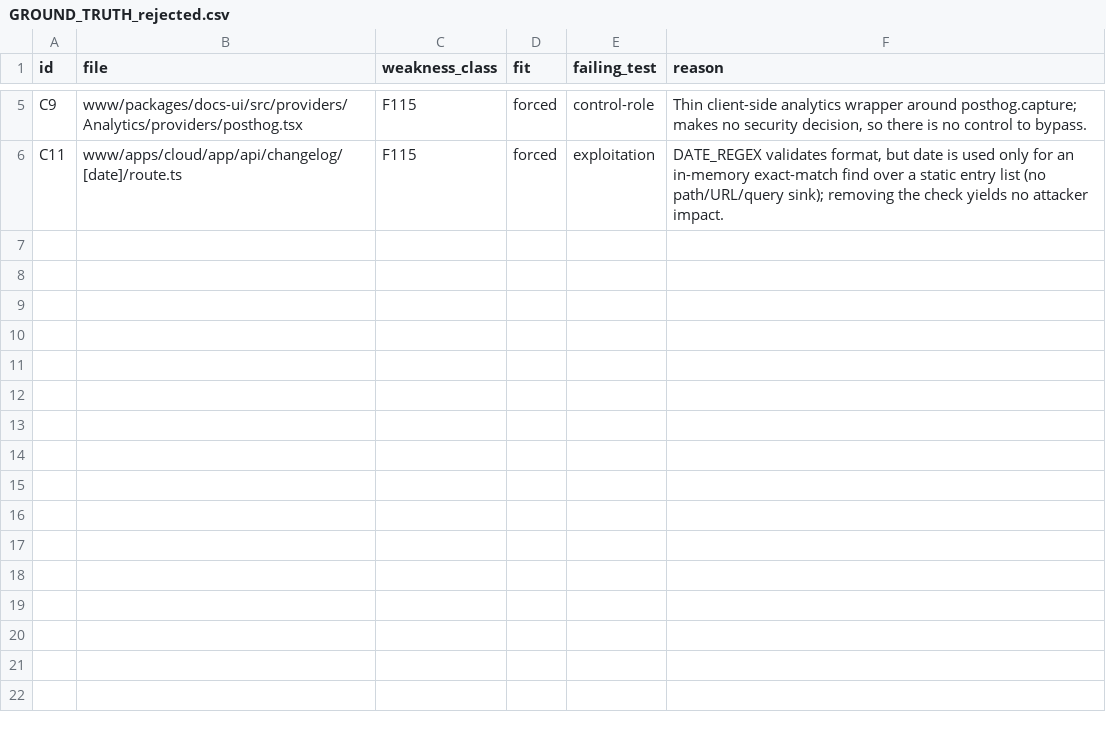
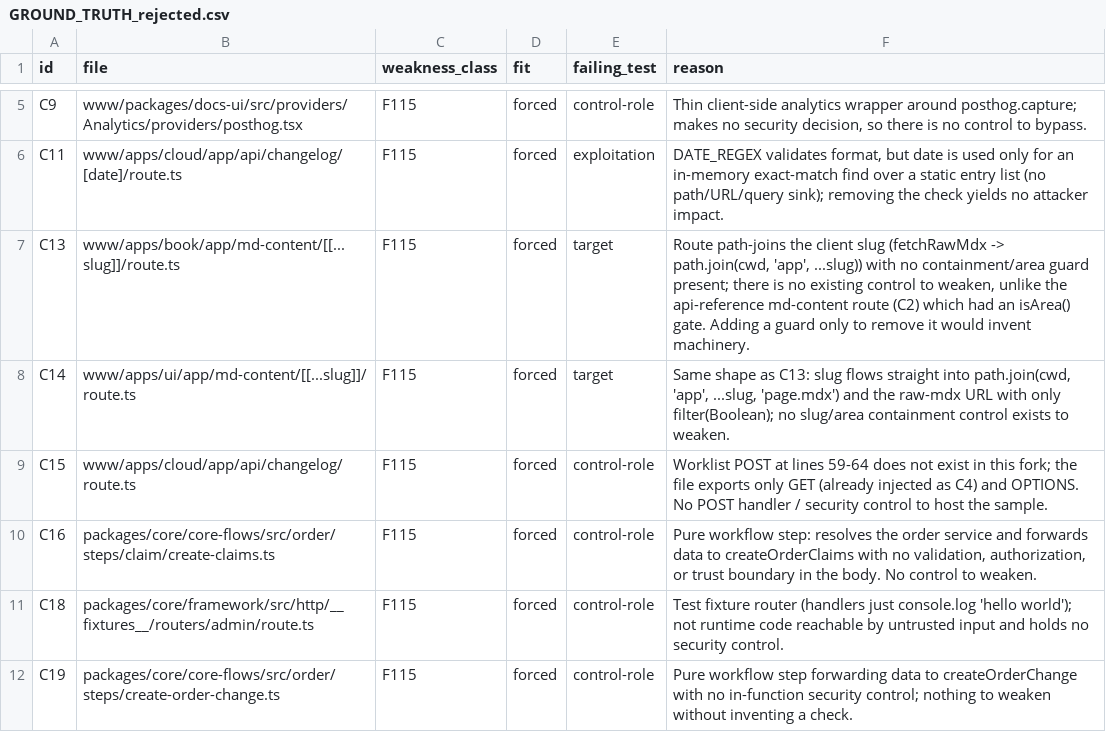
Before and after one commit to fluidattacks/VBD-medusa, a CSV file: GROUND_TRUTH_rejected.csv, drawn as a sheet; only a part is shown, gaps mark what is left out; the diff names each change by its address in the sheet, - before the commit and + after, or states it on an @@ line.

```diff
--- a/GROUND_TRUTH_rejected.csv
+++ b/GROUND_TRUTH_rejected.csv
+row 7: C13 | www/apps/book/app/md-content/[[...slug]]/route.ts | F115 | forced | target | Route path-joins the client slug (fetchRawMdx -> path.join(cwd, 'app', ...slug)) with no containment/area guard present; there is no existing control to weaken, unlike the api-reference md-content route (C2) which had an isArea() gate. Adding a guard only to remove it would invent machinery.
+row 8: C14 | www/apps/ui/app/md-content/[[...slug]]/route.ts | F115 | forced | target | Same shape as C13: slug flows straight into path.join(cwd, 'app', ...slug, 'page.mdx') and the raw-mdx URL with only filter(Boolean); no slug/area containment control exists to weaken.
+row 9: C15 | www/apps/cloud/app/api/changelog/route.ts | F115 | forced | control-role | Worklist POST at lines 59-64 does not exist in this fork; the file exports only GET (already injected as C4) and OPTIONS. No POST handler / security control to host the sample.
+row 10: C16 | packages/core/core-flows/src/order/steps/claim/create-claims.ts | F115 | forced | control-role | Pure workflow step: resolves the order service and forwards data to createOrderClaims with no validation, authorization, or trust boundary in the body. No control to weaken.
+row 11: C18 | packages/core/framework/src/http/__fixtures__/routers/admin/route.ts | F115 | forced | control-role | Test fixture router (handlers just console.log 'hello world'); not runtime code reachable by untrusted input and holds no security control.
+row 12: C19 | packages/core/core-flows/src/order/steps/create-order-change.ts | F115 | forced | control-role | Pure workflow step forwarding data to createOrderChange with no in-function security control; nothing to weaken without inventing a check.
```
Also changed, not shown: GROUND_TRUTH.csv.
